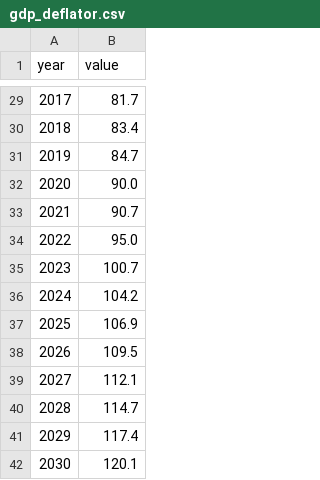
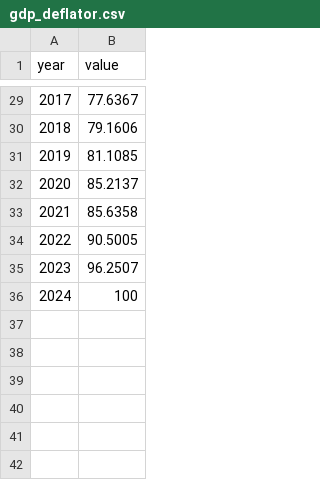
Before and after one commit to charlescoverdale/greenbook, a CSV file: inst/extdata/gdp_deflator.csv, drawn as a sheet; only a part is shown, gaps mark what is left out; the diff covers the shown part only.

Commit message:
Replace stub bundled data with real published values
Resolves the credibility gap flagged during audit: the GDP
deflator, VPF, and DESNZ carbon paths shipped in earlier commits
were synthetic placeholders dressed up as real data. They are
now sourced from the published HMT / DfT / DESNZ workbooks.

GDP deflator: HMT GDP deflators at market prices (December 2025
Quarterly National Accounts release), calendar-year series 1990
to 2024, base 2024 = 100. Source workbook:
CGDP_Deflators_Qtrly_National_Accounts_December_2025_update.xlsx.

VPF: DfT TAG data book v2.03FC (December 2025), Table A4.1.1,
WTP element for fatal casualties: GBP 2,474,341 in 2023 prices.
Series 2018-2030 derived by 2 percent annual real GDP per head
uplift, per TAG methodology.

DESNZ carbon: Valuation of Energy Use and GHG Emissions for
Appraisal (November 2023), Data Tables 1-19, Table 3. Single
consolidated series with low / central / high scenarios, 2020
to 2050, 2022 prices, GBP/tCO2e. The traded / non-traded split
has been removed (DESNZ moved to a single consolidated value in
November 2023).

R/carbon.R: gb_carbon_value() and gb_carbon_npv() now have a
single series; the legacy series argument is removed.

Tests: known-value assertions updated to match published values.
307 tests pass (0/0/0 R CMD check).

data-raw/: gdp_deflator.R, vpf.R, carbon_values.R now download
the actual published workbooks and parse them. Future refreshes
are reproducible.

inst/extdata/data_versions.csv: every dataset cites its specific
published workbook + table reference + retrieval date.

README: replaced the limitations-leaning paragraph with a
provenance table linking each bundled parameter to its source.

WELLBY (HMT 2021), QALY (DHSC), STPR (Annex A6), Optimism Bias
(Mott MacDonald 2002), and METB (Green Book 2022) tables were
already real and are unchanged.

```diff
--- a/inst/extdata/gdp_deflator.csv
+++ b/inst/extdata/gdp_deflator.csv
@@ -29,14 +29,8 @@ year,value
-2017,81.7
-2018,83.4
-2019,84.7
-2020,90.0
-2021,90.7
-2022,95.0
-2023,100.7
-2024,104.2
-2025,106.9
-2026,109.5
-2027,112.1
-2028,114.7
-2029,117.4
-2030,120.1
+2017,77.6367
+2018,79.1606
+2019,81.1085
+2020,85.2137
+2021,85.6358
+2022,90.5005
+2023,96.2507
+2024,100
```
Also changed, not shown: 27 edited cells elsewhere in this file, inst/extdata/carbon_values.csv, inst/extdata/data_versions.csv, 11 other files.
